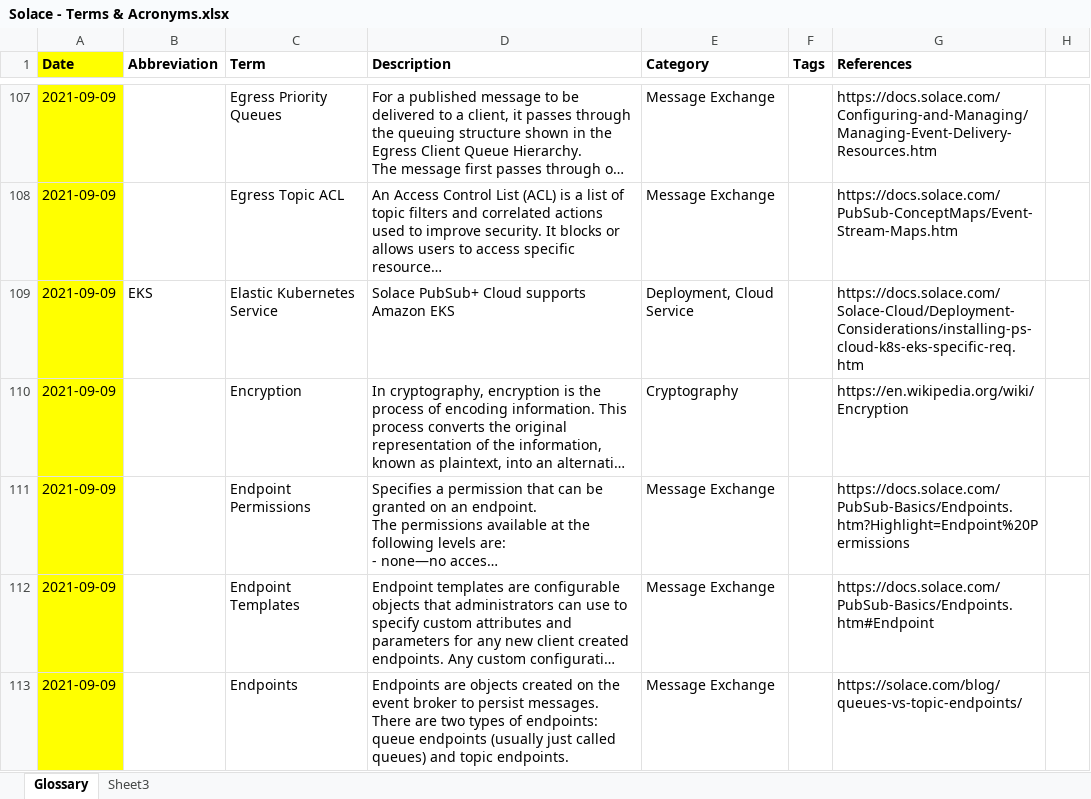
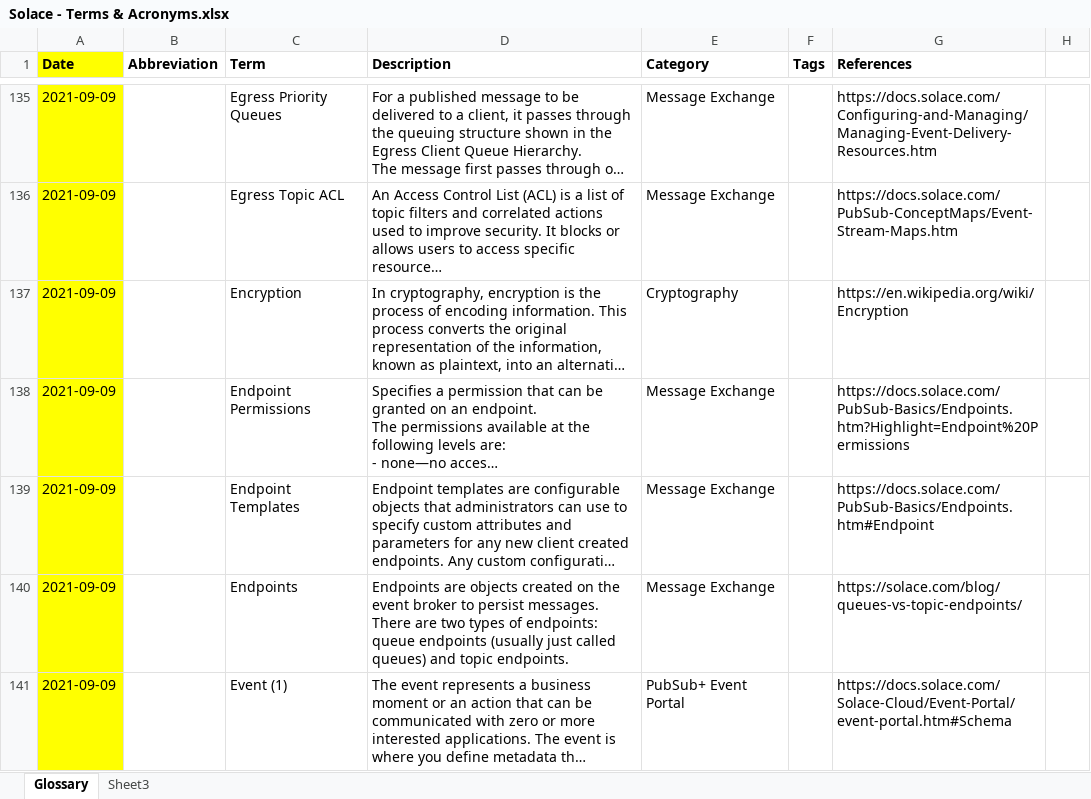
Before and after one commit to gvensan/solace-glossary, an Excel workbook: buildposts/Solace - Terms & Acronyms.xlsx, sheet Glossary, drawn as a sheet; only a part is shown, gaps mark what is left out; the shorter side is filled out with more unchanged rows; long unchanged cells end in …; values as stored, in another font and other column widths than the file's, no borders; removed rows and columns are numbered as before the commit, all else as after; the diff covers the shown part only; the diff names each change by its address in the sheet, - before the commit and + after, or states it on an @@ line.

```diff
--- a/buildposts/Solace - Terms & Acronyms.xlsx (sheet Glossary)
+++ b/buildposts/Solace - Terms & Acronyms.xlsx (sheet Glossary)
-row 109: 2021-09-09 | EKS | Elastic Kubernetes Service | Solace PubSub+ Cloud supports Amazon EKS | Deployment, Cloud Service |  | https://docs.solace.com/Solace-Cloud/Deployment-Considerations/installing-ps-cloud-k8s-eks-specific-req.htm
```
Also changed, not shown: 42 added rows, 41 removed rows and 6 edited cells elsewhere in this sheet, 52 other files.
